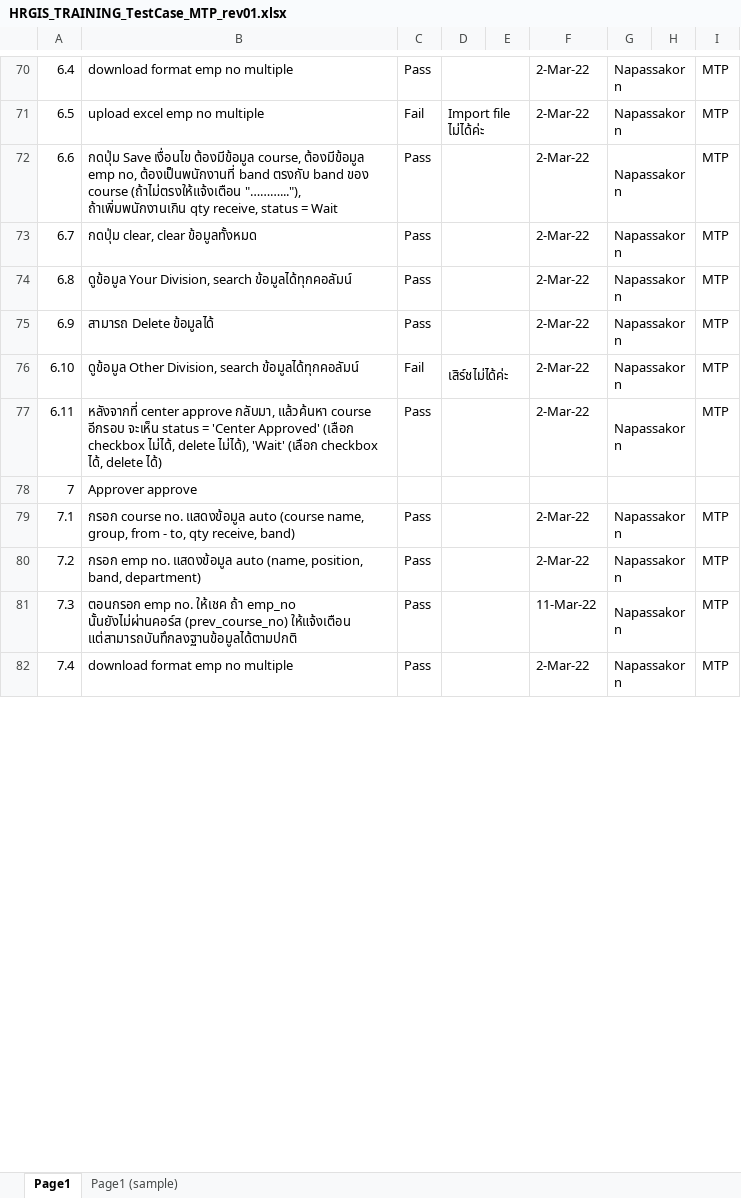
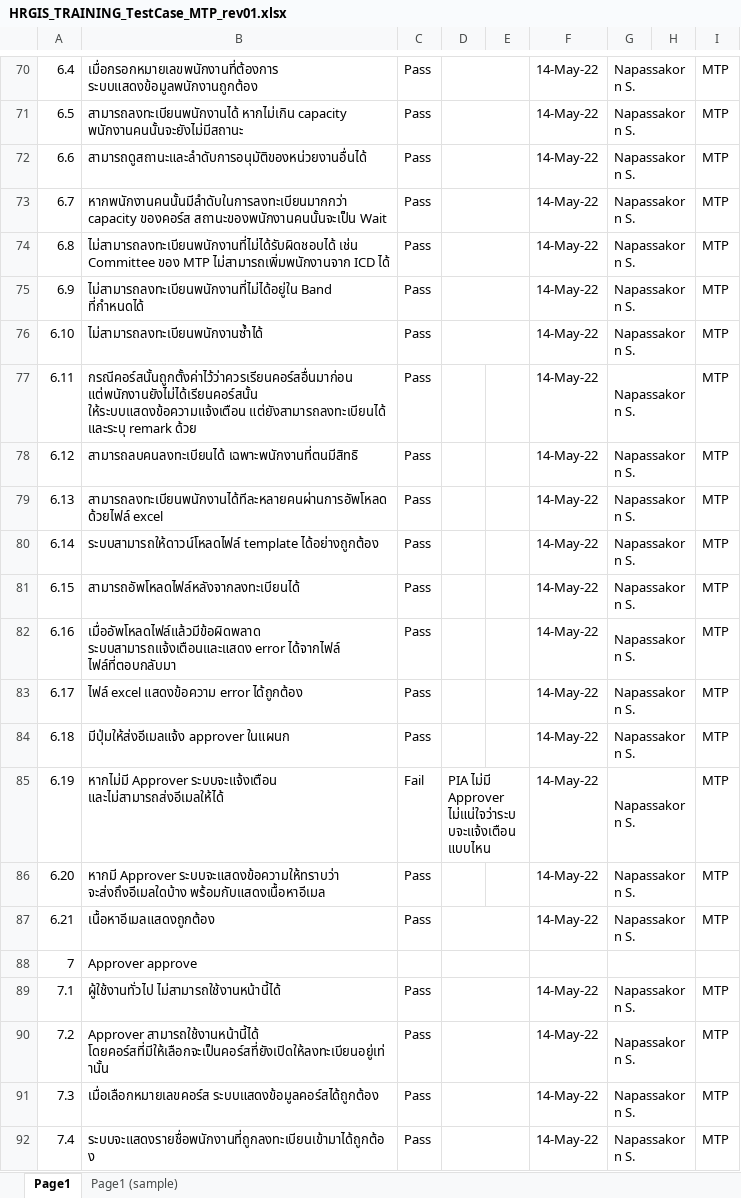
Before and after one commit to kanchanaduck/SYS, an Excel workbook: BN/wwwroot/Database/HRGIS_TRAINING_TestCase_MTP_rev01.xlsx, sheet Page1, drawn as a sheet; only a part is shown, gaps mark what is left out; values as stored, in another font and other column widths than the file's, no cell formats; conditional formats not drawn; removed rows and columns are numbered as before the commit, all else as after; the diff covers the shown part only; the diff names each change by its address in the sheet, - before the commit and + after, or states it on an @@ line.

```diff
--- a/BN/wwwroot/Database/HRGIS_TRAINING_TestCase_MTP_rev01.xlsx (sheet Page1)
+++ b/BN/wwwroot/Database/HRGIS_TRAINING_TestCase_MTP_rev01.xlsx (sheet Page1)
-B70: download format emp no multiple
+B70: เมื่อกรอกหมายเลขพนักงานที่ต้องการ ระบบแสดงข้อมูลพนักงานถูกต้อง
-F70:F77: 2-Mar-22
+F70:F77: 14-May-22
-G70:G77: Napassakorn
+G70:G77: Napassakorn S.
-B71: upload excel emp no multiple
+B71: สามารถลงทะเบียนพนักงานได้ หากไม่เกิน capacity พนักงานคนนั้นจะยังไม่มีสถานะ
-C71: Fail
+C71: Pass
-D71: Import file ไม่ได้ค่ะ
+D71: (empty)
-B72: กดปุ่ม Save เงื่อนไข ต้องมีข้อมูล course, ต้องมีข้อมูล emp no, ต้องเป็นพนักงานที่ band ตรงกับ band ของ course (ถ้าไม่ตรงให้แจ้งเตือน "………..."), ถ้าเพิ่มพนักงานเกิน qty receive, status = Wait
+B72: สามารถดูสถานะและลำดับการอนุมัติของหน่วยงานอื่นได้
-B73: กดปุ่ม clear, clear ข้อมูลทั้งหมด
+B73: หากพนักงานคนนั้นมีลำดับในการลงทะเบียนมากกว่า capacity ของคอร์ส สถานะของพนักงานคนนั้นจะเป็น Wait
-B74: ดูข้อมูล Your Division, search ข้อมูลได้ทุกคอลัมน์
+B74: ไม่สามารถลงทะเบียนพนักงานที่ไม่ได้รับผิดชอบได้ เช่น Committee ของ MTP ไม่สามารถเพิ่มพนักงานจาก ICD ได้
-B75: สามารถ Delete ข้อมูลได้
+B75: ไม่สามารถลงทะเบียนพนักงานที่ไม่ได้อยู่ใน Band ที่กำหนดได้
-B76: ดูข้อมูล Other Division, search ข้อมูลได้ทุกคอลัมน์
+B76: ไม่สามารถลงทะเบียนพนักงานซ้ำได้
-C76: Fail
+C76: Pass
-D76: เสิร์ชไม่ได้ค่ะ
+D76: (empty)
-B77: หลังจากที่ center approve กลับมา, แล้วค้นหา course อีกรอบ จะเห็น status = 'Center Approved' (เลือก checkbox ไม่ได้, delete ไม่ได้), 'Wait' (เลือก checkbox ได้, delete ได้)
+B77: กรณีคอร์สนั้นถูกตั้งค่าไว้ว่าควรเรียนคอร์สอื่นมาก่อน แต่พนักงานยังไม่ได้เรียนคอร์สนั้น ให้ระบบแสดงข้อความแจ้งเตือน แต่ยังสามารถลงทะเบียนได้ และระบุ remark ด้วย
-D77:E77 merged
+row 78: 6.12 | สามารถลบคนลงทะเบียนได้ เฉพาะพนักงานที่ตนมีสิทธิ | Pass |  |  | 14-May-22 | Napassakorn S. |  | MTP
+row 79: 6.13 | สามารถลงทะเบียนพนักงานได้ทีละหลายคนผ่านการอัพโหลดด้วยไฟล์ excel | Pass |  |  | 14-May-22 | Napassakorn S. |  | MTP
+row 80: 6.14 | ระบบสามารถให้ดาวน์โหลดไฟล์ template ได้อย่างถูกต้อง | Pass |  |  | 14-May-22 | Napassakorn S. |  | MTP
+row 81: 6.15 | สามารถอัพโหลดไฟล์หลังจากลงทะเบียนได้ | Pass |  |  | 14-May-22 | Napassakorn S. |  | MTP
+row 82: 6.16 | เมื่ออัพโหลดไฟล์แล้วมีข้อผิดพลาด ระบบสามารถแจ้งเตือนและแสดง error ได้จากไฟล์ ไฟล์ที่ตอบกลับมา | Pass |  |  | 14-May-22 | Napassakorn S. |  | MTP
+row 83: 6.17 | ไฟล์ excel แสดงข้อความ error ได้ถูกต้อง | Pass |  |  | 14-May-22 | Napassakorn S. |  | MTP
+row 84: 6.18 | มีปุ่มให้ส่งอีเมลแจ้ง approver ในแผนก | Pass |  |  | 14-May-22 | Napassakorn S. |  | MTP
+row 85: 6.19 | หากไม่มี Approver ระบบจะแจ้งเตือน และไม่สามารถส่งอีเมลให้ได้ | Fail | PIA ไม่มี Approver ไม่แน่ใจว่าระบบจะแจ้งเตือนแบบไหน |  | 14-May-22 | Napassakorn S. |  | MTP
+row 86: 6.20 | หากมี Approver ระบบจะแสดงข้อความให้ทราบว่า จะส่งถึงอีเมลใดบ้าง พร้อมกับแสดงเนื้อหาอีเมล | Pass |  |  | 14-May-22 | Napassakorn S. |  | MTP
+row 87: 6.21 | เนื้อหาอีเมลแสดงถูกต้อง | Pass |  |  | 14-May-22 | Napassakorn S. |  | MTP
-B89: กรอก course no. แสดงข้อมูล auto (course name, group, from - to, qty receive, band)
+B89: ผู้ใช้งานทั่วไป ไม่สามารถใช้งานหน้านี้ได้
-F89:F90: 2-Mar-22
+F89:F90: 14-May-22
-G89:G92: Napassakorn
+G89:G92: Napassakorn S.
-B90: กรอก emp no. แสดงข้อมูล auto (name, position, band, department)
+B90: Approver สามารถใช้งานหน้านี้ได้ โดยคอร์สที่มีให้เลือกจะเป็นคอร์สที่ยังเปิดให้ลงทะเบียนอยู่เท่านั้น
-B91: ตอนกรอก emp no. ให้เชค ถ้า emp_no นั้นยังไม่ผ่านคอร์ส (prev_course_no) ให้แจ้งเตือน แต่สามารถบันทึกลงฐานข้อมูลได้ตามปกติ
+B91: เมื่อเลือกหมายเลขคอร์ส ระบบแสดงข้อมูลคอร์สได้ถูกต้อง
-F91: 11-Mar-22
+F91: 14-May-22
-B92: download format emp no multiple
+B92: ระบบจะแสดงรายชื่อพนักงานที่ถูกลงทะเบียนเข้ามาได้ถูกต้อง
-F92: 2-Mar-22
+F92: 14-May-22
```
Also changed, not shown: 6 added rows, 9 removed rows, 322 edited cells and merged cells elsewhere in this sheet, cell formats, 29 other files.
